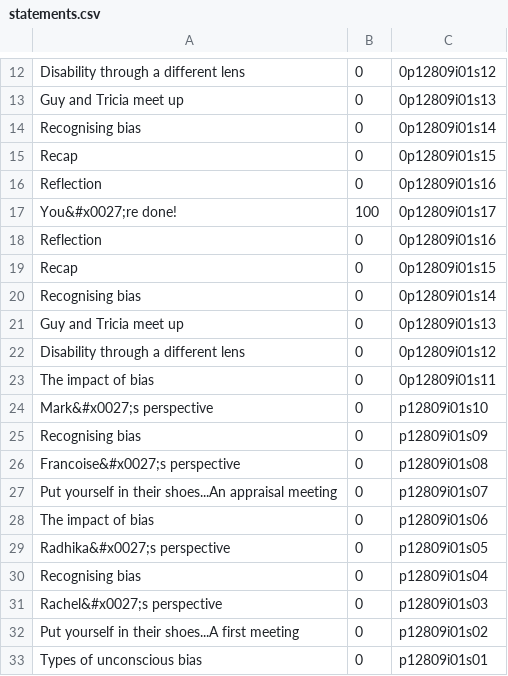
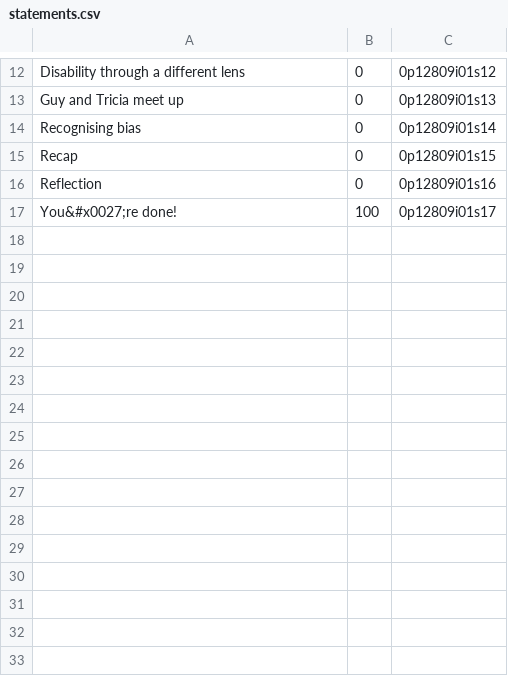
Before and after one commit to Civil-Service-Human-Resources/azure-jmeter-tests-csl, a CSV file: data/statements.csv, drawn as a sheet; only a part is shown, gaps mark what is left out.

Commit message:
Removed 16 statements from the flow

```diff
--- a/data/statements.csv
+++ b/data/statements.csv
@@ -17,17 +17 @@ Reflection,0,0p12809i01s16
 You&#x0027;re done!,100,0p12809i01s17
-Reflection,0,0p12809i01s16
-Recap,0,0p12809i01s15
-Recognising bias,0,0p12809i01s14
-Guy and Tricia meet up,0,0p12809i01s13
-Disability through a different lens,0,0p12809i01s12
-The impact of bias ,0,0p12809i01s11
-Mark&#x0027;s perspective,0,p12809i01s10
-Recognising bias,0,p12809i01s09
-Francoise&#x0027;s perspective,0,p12809i01s08
-Put yourself in their shoes...An appraisal meeting,0,p12809i01s07
-The impact of bias,0,p12809i01s06
-Radhika&#x0027;s perspective,0,p12809i01s05
-Recognising bias ,0,p12809i01s04
-Rachel&#x0027;s perspective,0,p12809i01s03
-Put yourself in their shoes...A first meeting,0,p12809i01s02
-Types of unconscious bias,0,p12809i01s01
```
Also changed, not shown: 1 other file.
